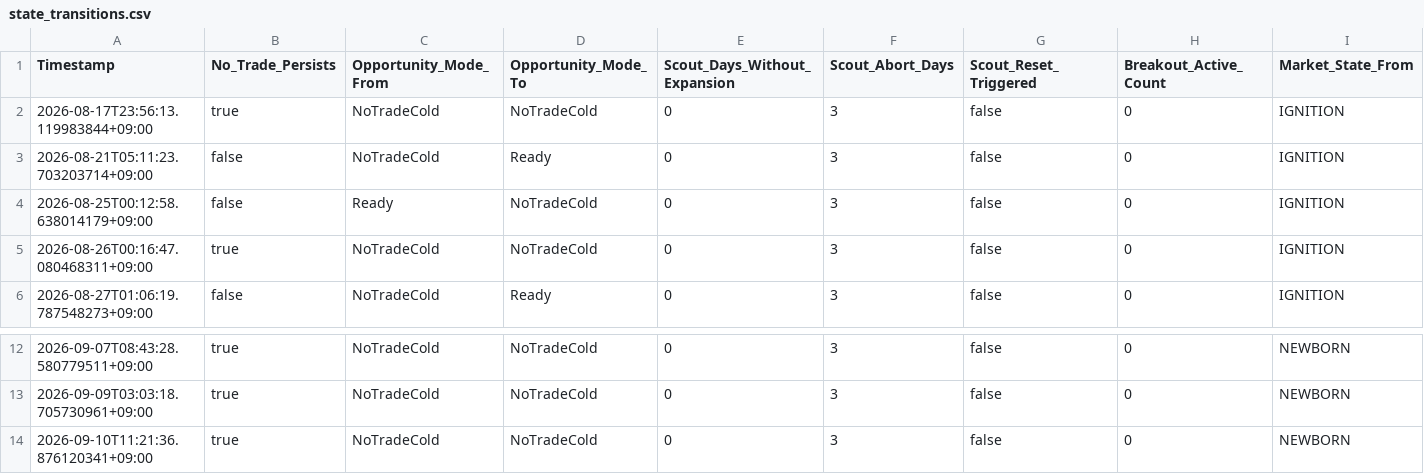
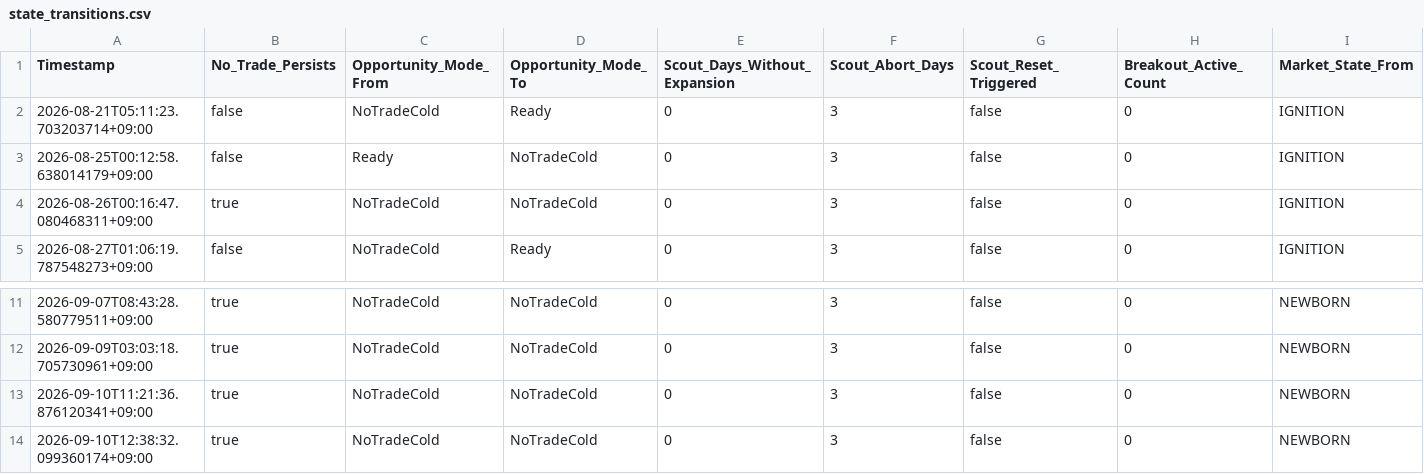
Before and after one commit to xinglun/sentinel, a CSV file: reports/state_transitions.csv, drawn as a sheet; only a part is shown, gaps mark what is left out; removed rows and columns are numbered as before the commit, all else as after; rows hold the shown columns only; the diff names each change by its address in the sheet, - before the commit and + after, or states it on an @@ line.

```diff
--- a/reports/state_transitions.csv
+++ b/reports/state_transitions.csv
-row 2: 2026-08-17T23:56:13.119983844+09:00 | true | NoTradeCold | NoTradeCold | 0 | 3 | false | 0 | IGNITION
+row 14: 2026-09-10T12:38:32.099360174+09:00 | true | NoTradeCold | NoTradeCold | 0 | 3 | false | 0 | NEWBORN
```
Also changed, not shown: 46 other files.
